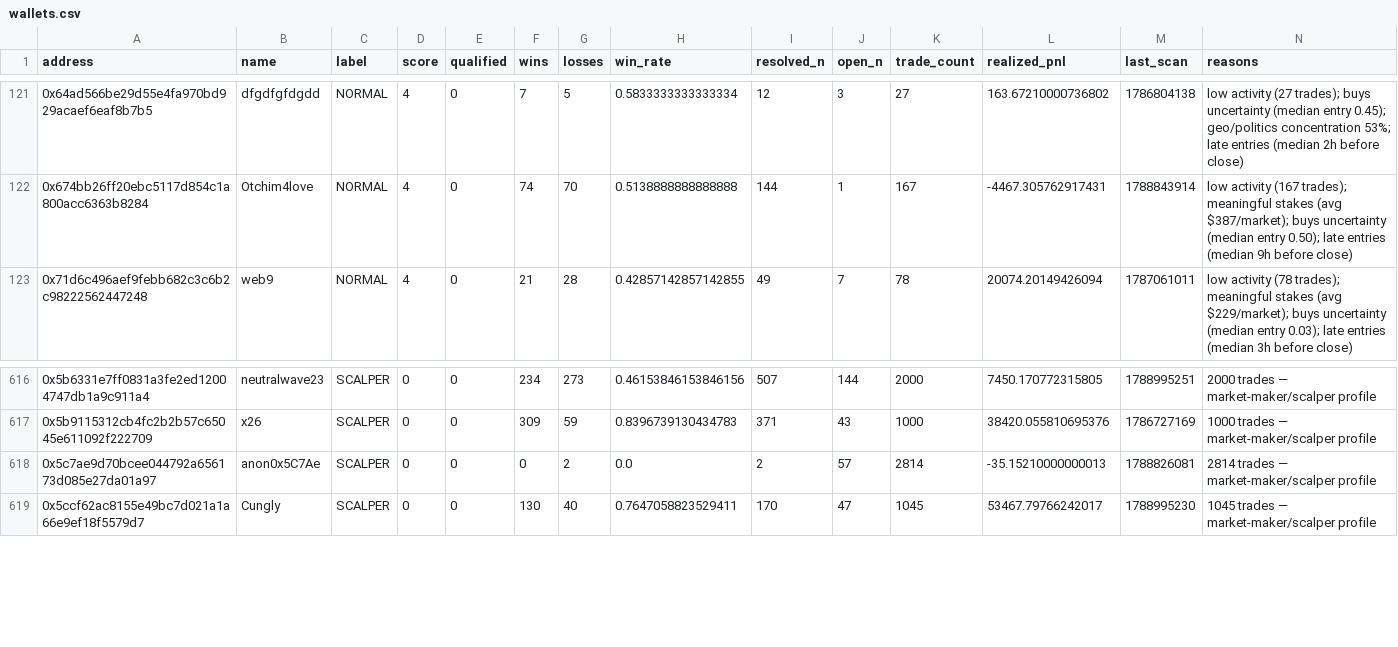
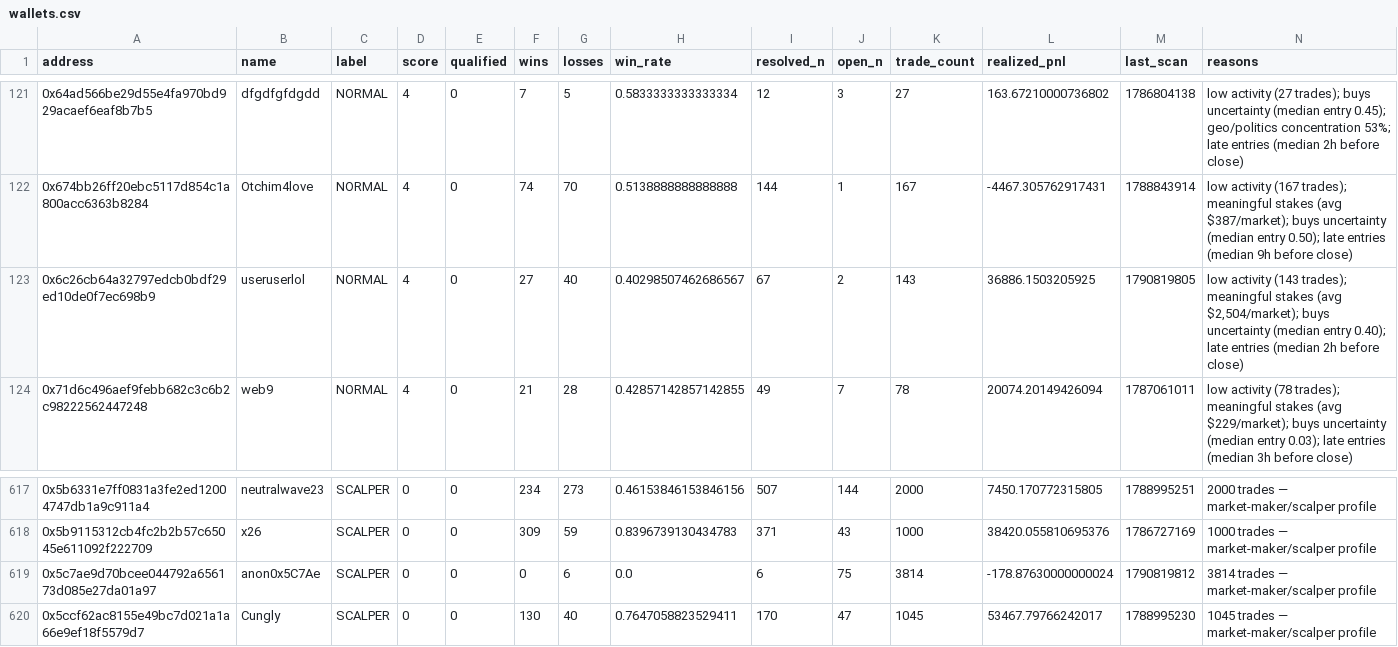
Before and after one commit to sophie-nguyenthuthuy/polycopy, a CSV file: data/wallets.csv, drawn as a sheet; only a part is shown, gaps mark what is left out.

```diff
--- a/data/wallets.csv
+++ b/data/wallets.csv
@@ -122,2 +122,3 @@ address,name,label,score,qualified,wins,losses,win_rate,resolved_n,open_n,trade_
 0x674bb26ff20ebc5117d854c1a800acc6363b8284,Otchim4love,NORMAL,4,0,74,70,0.5138888888888888,144,1,167,-4467.305762917431,1788843914,low activity (167 trades); meaningful stakes (avg $387/market); buys uncertainty (median entry 0.50); late entries (median 9h before close)
+0x6c26cb64a32797edcb0bdf29ed10de0f7ec698b9,useruserlol,NORMAL,4,0,27,40,0.40298507462686567,67,2,143,36886.1503205925,1790819805,"low activity (143 trades); meaningful stakes (avg $2,504/market); buys uncertainty (median entry 0.40); late entries (median 2h before close)"
 0x71d6c496aef9febb682c3c6b2c98222562447248,web9,NORMAL,4,0,21,28,0.42857142857142855,49,7,78,20074.20149426094,1787061011,low activity (78 trades); meaningful stakes (avg $229/market); buys uncertainty (median entry 0.03); late entries (median 3h before close)
@@ -617,3 +618,3 @@ address,name,label,score,qualified,wins,losses,win_rate,resolved_n,open_n,trade_
 0x5b9115312cb4fc2b2b57c65045e611092f222709,x26,SCALPER,0,0,309,59,0.8396739130434783,371,43,1000,38420.055810695376,1786727169,1000 trades — market-maker/scalper profile
-0x5c7ae9d70bcee044792a656173d085e27da01a97,anon0x5C7Ae,SCALPER,0,0,0,2,0.0,2,57,2814,-35.15210000000013,1788826081,2814 trades — market-maker/scalper profile
+0x5c7ae9d70bcee044792a656173d085e27da01a97,anon0x5C7Ae,SCALPER,0,0,0,6,0.0,6,75,3814,-178.87630000000024,1790819812,3814 trades — market-maker/scalper profile
 0x5ccf62ac8155e49bc7d021a1a66e9ef18f5579d7,Cungly,SCALPER,0,0,130,40,0.7647058823529411,170,47,1045,53467.79766242017,1788995230,1045 trades — market-maker/scalper profile
```
Also changed, not shown: 4 other files.
